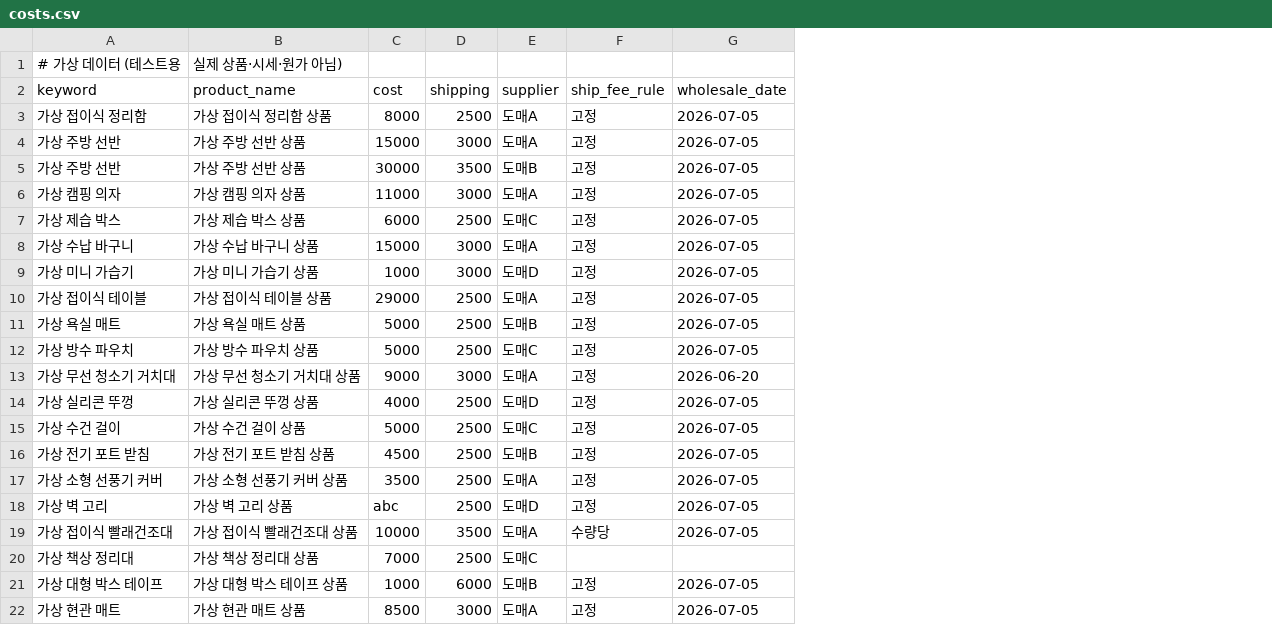
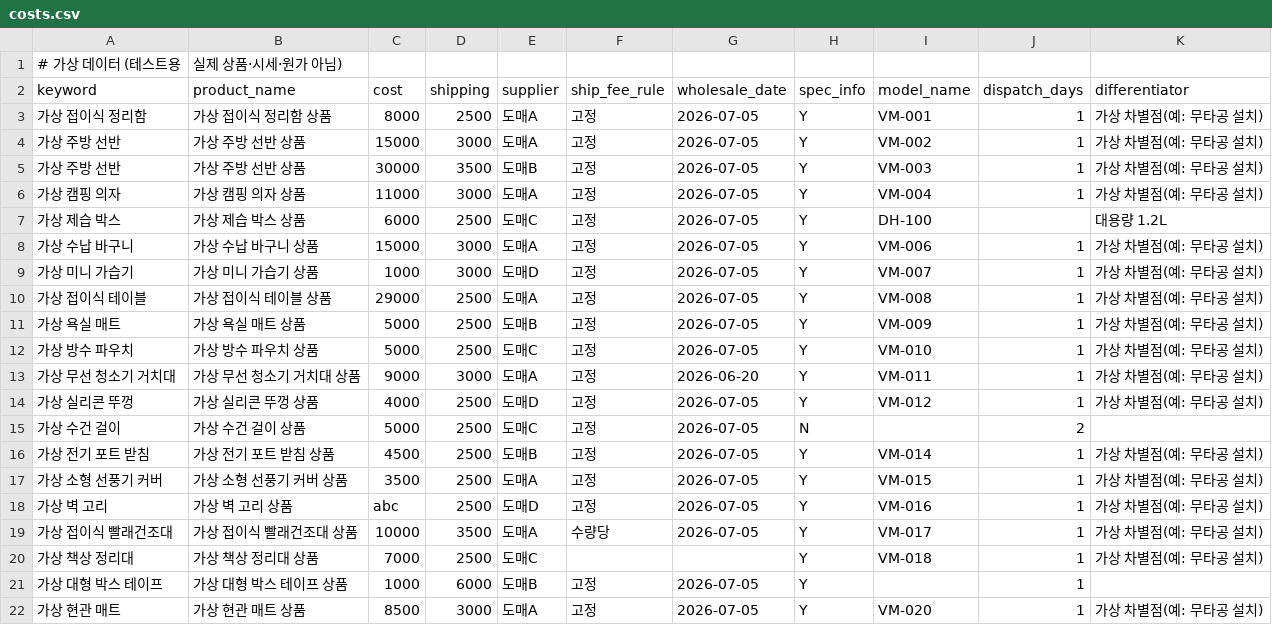
Before and after one commit to JO251017/Claude, a CSV file: data/sample/costs.csv, drawn as a sheet; the diff names each change by its address in the sheet, - before the commit and + after, or states it on an @@ line.

```diff
--- a/data/sample/costs.csv
+++ b/data/sample/costs.csv
+column H (spec_info), rows 3-22: Y | Y | Y | Y | Y | Y | Y | Y | Y | Y | Y | Y | N | Y | Y | Y | Y | Y | Y | Y
+column I (model_name), rows 3-22: VM-001 | VM-002 | VM-003 | VM-004 | DH-100 | VM-006 | VM-007 | VM-008 | VM-009 | VM-010 | VM-011 | VM-012 |  | VM-014 | VM-015 | VM-016 | VM-017 | VM-018 |  | VM-020
+column J (dispatch_days), rows 3-22: 1 | 1 | 1 | 1 |  | 1 | 1 | 1 | 1 | 1 | 1 | 1 | 2 | 1 | 1 | 1 | 1 | 1 | 1 | 1
+column K (differentiator), rows 3-22: 가상 차별점(예: 무타공 설치) | 가상 차별점(예: 무타공 설치) | 가상 차별점(예: 무타공 설치) | 가상 차별점(예: 무타공 설치) | 대용량 1.2L | 가상 차별점(예: 무타공 설치) | 가상 차별점(예: 무타공 설치) | 가상 차별점(예: 무타공 설치) | 가상 차별점(예: 무타공 설치) | 가상 차별점(예: 무타공 설치) | 가상 차별점(예: 무타공 설치) | 가상 차별점(예: 무타공 설치) |  | 가상 차별점(예: 무타공 설치) | 가상 차별점(예: 무타공 설치) | 가상 차별점(예: 무타공 설치) | 가상 차별점(예: 무타공 설치) | 가상 차별점(예: 무타공 설치) |  | 가상 차별점(예: 무타공 설치)
```
Also changed, not shown: 13 other files.
